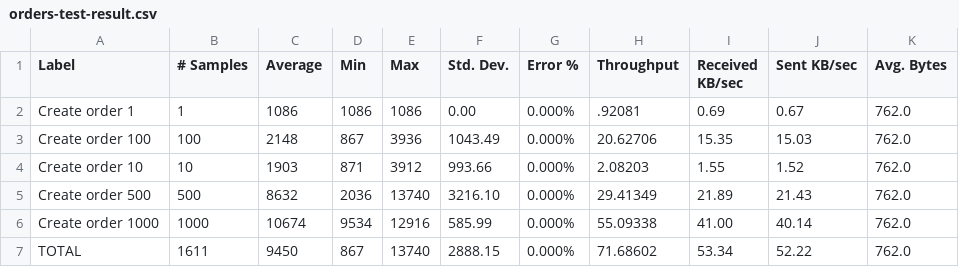
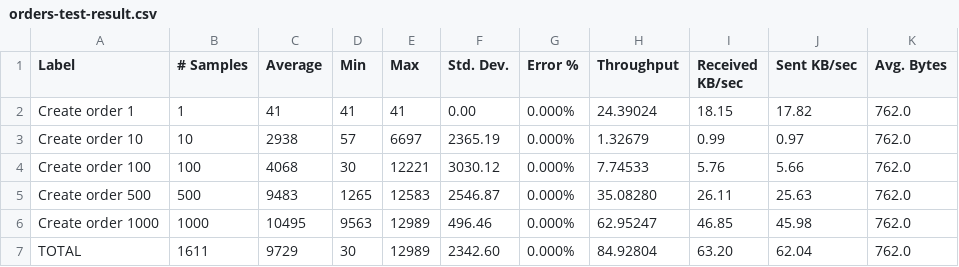
Before and after one commit to Najel-A/UberEats-Clone, a CSV file: jmeter-tests/orders-test-result.csv, drawn as a sheet.

```diff
--- a/jmeter-tests/orders-test-result.csv
+++ b/jmeter-tests/orders-test-result.csv
@@ -1,7 +1,7 @@
 Label,# Samples,Average,Min,Max,Std. Dev.,Error %,Throughput,Received KB/sec,Sent KB/sec,Avg. Bytes
-Create order 1,1,1086,1086,1086,0.00,0.000%,.92081,0.69,0.67,762.0
-Create order 100,100,2148,867,3936,1043.49,0.000%,20.62706,15.35,15.03,762.0
-Create order 10,10,1903,871,3912,993.66,0.000%,2.08203,1.55,1.52,762.0
-Create order 500,500,8632,2036,13740,3216.10,0.000%,29.41349,21.89,21.43,762.0
-Create order 1000,1000,10674,9534,12916,585.99,0.000%,55.09338,41.00,40.14,762.0
-TOTAL,1611,9450,867,13740,2888.15,0.000%,71.68602,53.34,52.22,762.0
+Create order 1,1,41,41,41,0.00,0.000%,24.39024,18.15,17.82,762.0
+Create order 10,10,2938,57,6697,2365.19,0.000%,1.32679,0.99,0.97,762.0
+Create order 100,100,4068,30,12221,3030.12,0.000%,7.74533,5.76,5.66,762.0
+Create order 500,500,9483,1265,12583,2546.87,0.000%,35.08280,26.11,25.63,762.0
+Create order 1000,1000,10495,9563,12989,496.46,0.000%,62.95247,46.85,45.98,762.0
+TOTAL,1611,9729,30,12989,2342.60,0.000%,84.92804,63.20,62.04,762.0
```
Also changed, not shown: jmeter-tests/login-test-result.csv, jmeter-tests/signup-test-result.csv, 4 other files.
